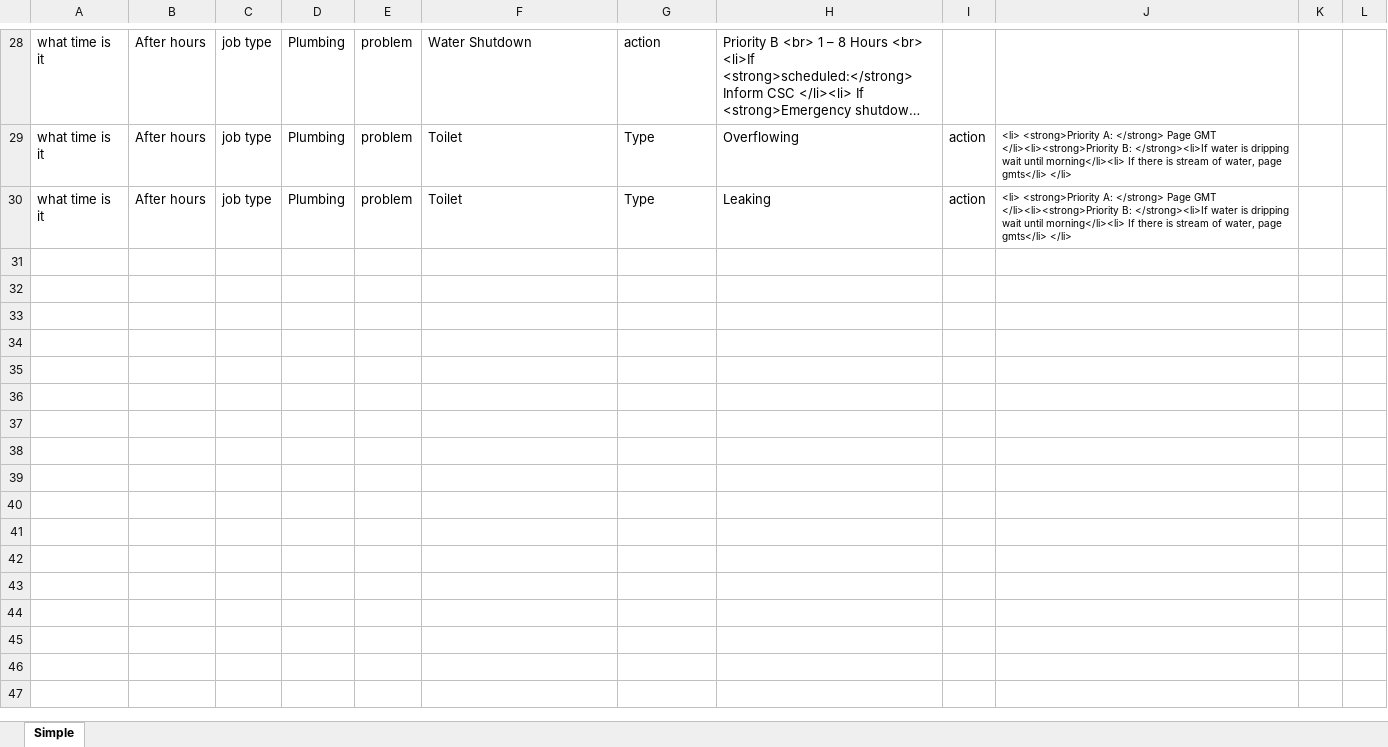
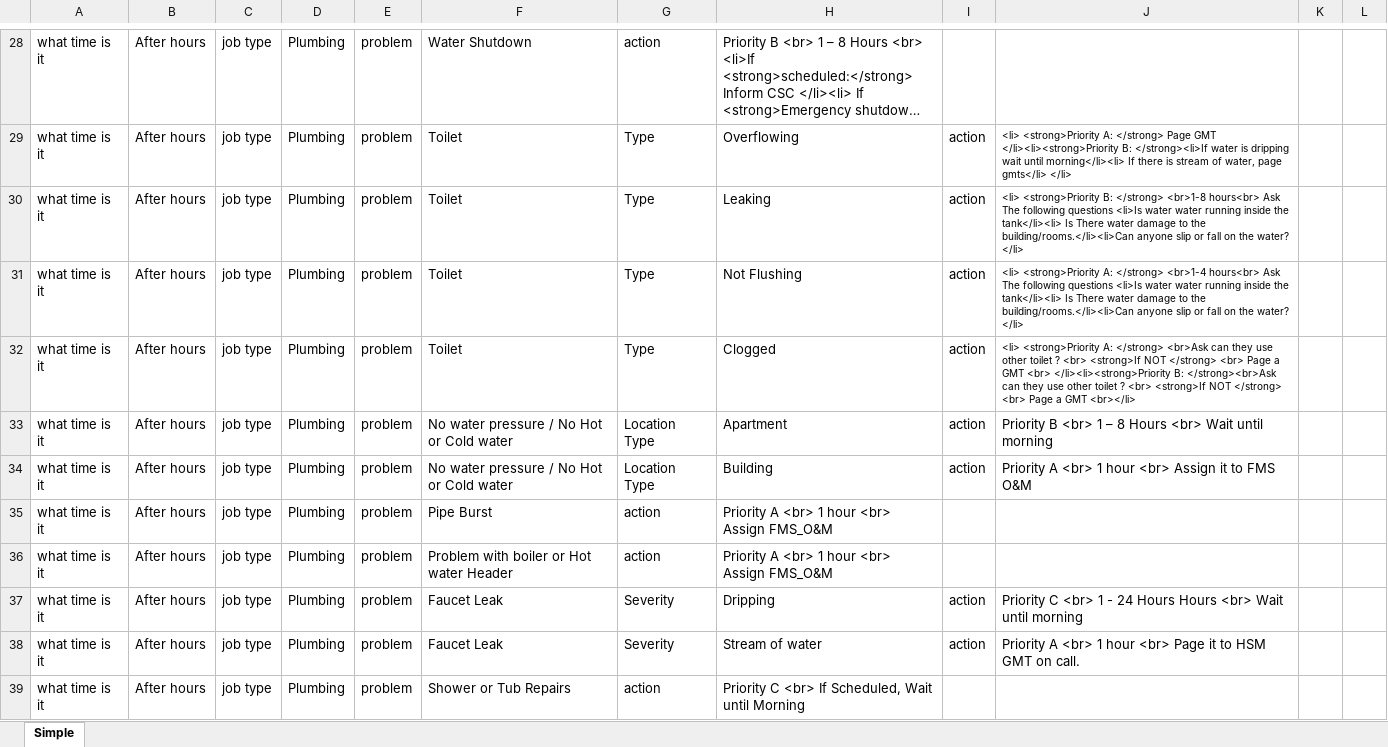
Before and after one commit to janinishant/hsm, an Excel workbook: models/data/01simple.xlsx, sheet Simple, drawn as a sheet; only a part is shown, gaps mark what is left out; long unchanged cells end in …; values as stored, in another font and other column widths than the file's, no borders; the diff covers the shown part only; the diff names each change by its address in the sheet, - before the commit and + after, or states it on an @@ line.

Commit message:
Adding ability to reset all selects and entered more data into excel

```diff
--- a/models/data/01simple.xlsx (sheet Simple)
+++ b/models/data/01simple.xlsx (sheet Simple)
-J30: <li> <strong>Priority A: </strong> Page GMT </li><li><strong>Priority B: </strong><li>If water is dripping wait until morning</li><li> If there is stream of water, page gmts</li> </li>
+J30: <li> <strong>Priority B: </strong> <br>1-8 hours<br> Ask The following questions <li>Is water water running inside the tank</li><li> Is There water damage to the building/rooms.</li><li>Can anyone slip or fall on the water? </li>
+row 31: what time is it | After hours | job type | Plumbing | problem | Toilet | Type | Not Flushing | action | <li> <strong>Priority A: </strong> <br>1-4 hours<br> Ask The following questions <li>Is water water running inside the tank</li><li> Is There water damage to the building/rooms.</li><li>Can anyone slip or fall on the water? </li>
+row 32: what time is it | After hours | job type | Plumbing | problem | Toilet | Type | Clogged | action | <li> <strong>Priority A: </strong> <br>Ask can they use other toilet ? <br> <strong>If NOT </strong> <br> Page a GMT <br> </li><li><strong>Priority B: </strong><br>Ask can they use other toilet ? <br> <strong>If NOT </strong> <br> Page a GMT <br></li>
+row 33: what time is it | After hours | job type | Plumbing | problem | No water pressure / No Hot or Cold water | Location Type | Apartment | action | Priority B <br> 1 – 8 Hours <br> Wait until morning
+row 34: what time is it | After hours | job type | Plumbing | problem | No water pressure / No Hot or Cold water | Location Type | Building | action | Priority A <br> 1 hour <br> Assign it to FMS O&M
+row 35: what time is it | After hours | job type | Plumbing | problem | Pipe Burst | action | Priority A <br> 1 hour <br> Assign FMS_O&M
+row 36: what time is it | After hours | job type | Plumbing | problem | Problem with boiler or Hot water Header | action | Priority A <br> 1 hour <br> Assign FMS_O&M
+row 37: what time is it | After hours | job type | Plumbing | problem | Faucet Leak | Severity | Dripping | action | Priority C <br> 1 - 24 Hours Hours <br> Wait until morning
+row 38: what time is it | After hours | job type | Plumbing | problem | Faucet Leak | Severity | Stream of water | action | Priority A <br> 1 hour <br> Page it to HSM GMT on call.
+row 39: what time is it | After hours | job type | Plumbing | problem | Shower or Tub Repairs | action | Priority C <br> If Scheduled, Wait until Morning
```
Also changed, not shown: 23 added rows elsewhere in this sheet, 1 other file.
